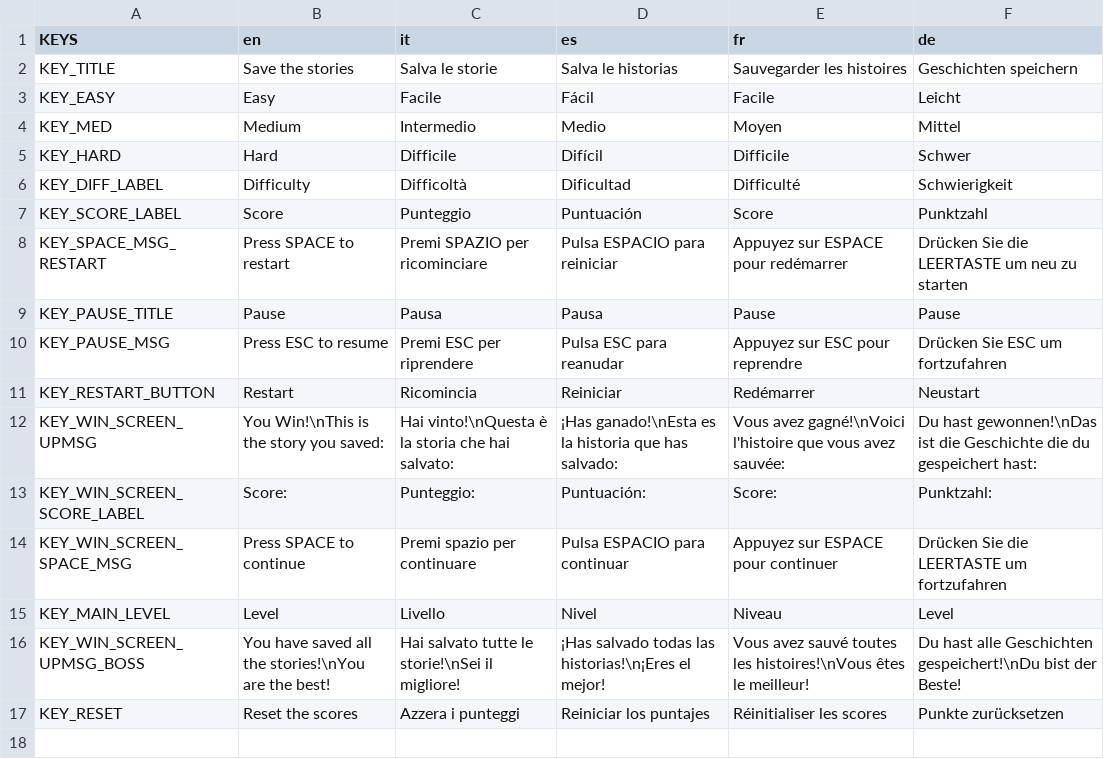
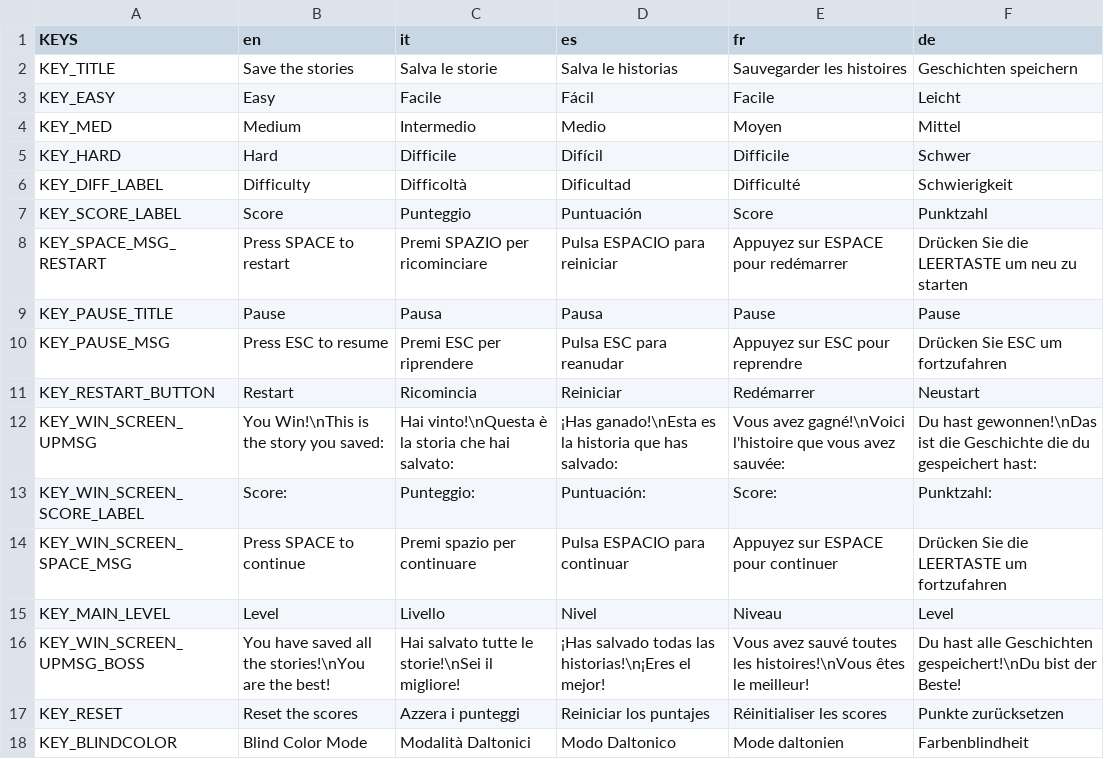
Before and after one commit to markod0925/LetterCatcher, a CSV file: Assets/translations.csv, drawn as a sheet; the diff names each change by its address in the sheet, - before the commit and + after, or states it on an @@ line.

Commit message:
Add color blindness correction feature and related UI elements

```diff
--- a/Assets/translations.csv
+++ b/Assets/translations.csv
+row 18: KEY_BLINDCOLOR | Blind Color Mode | Modalità Daltonici | Modo Daltonico | Mode daltonien | Farbenblindheit
```
Also changed, not shown: 12 other files.
